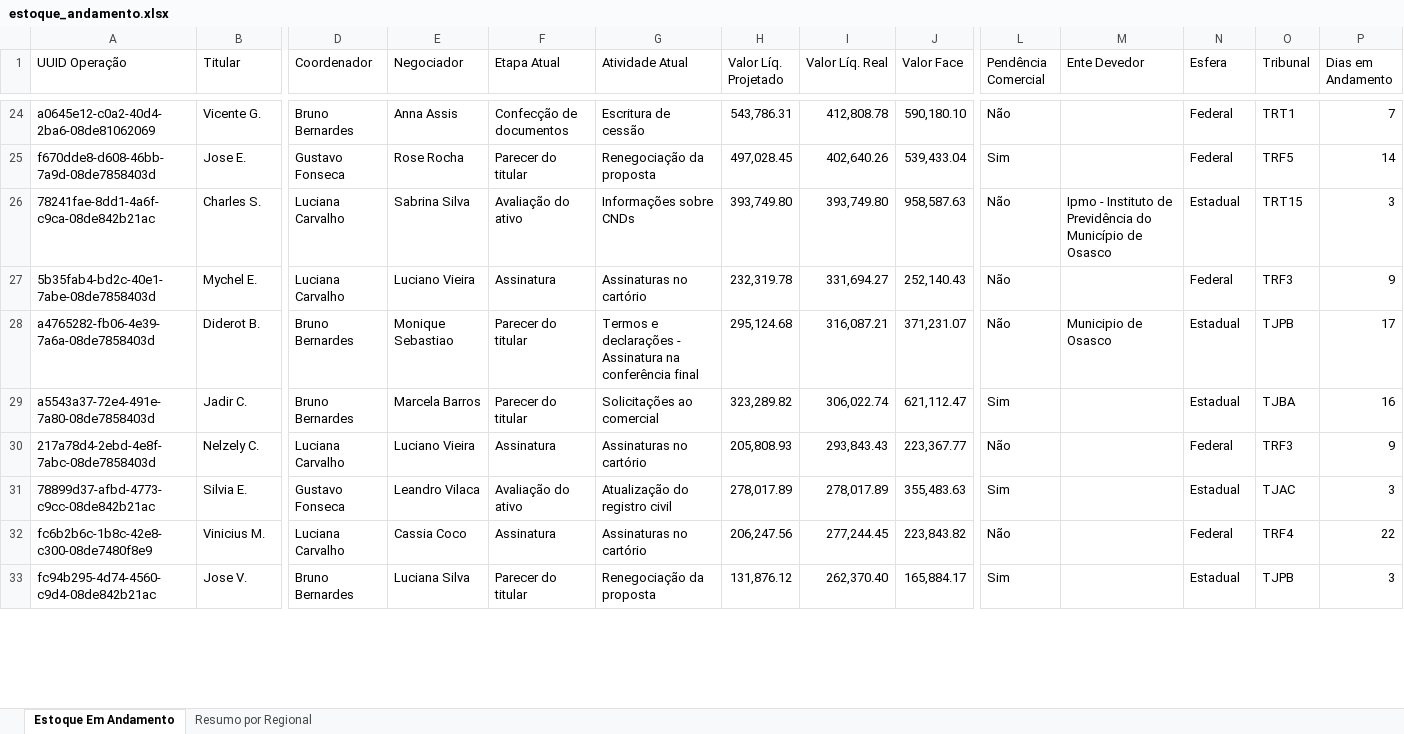
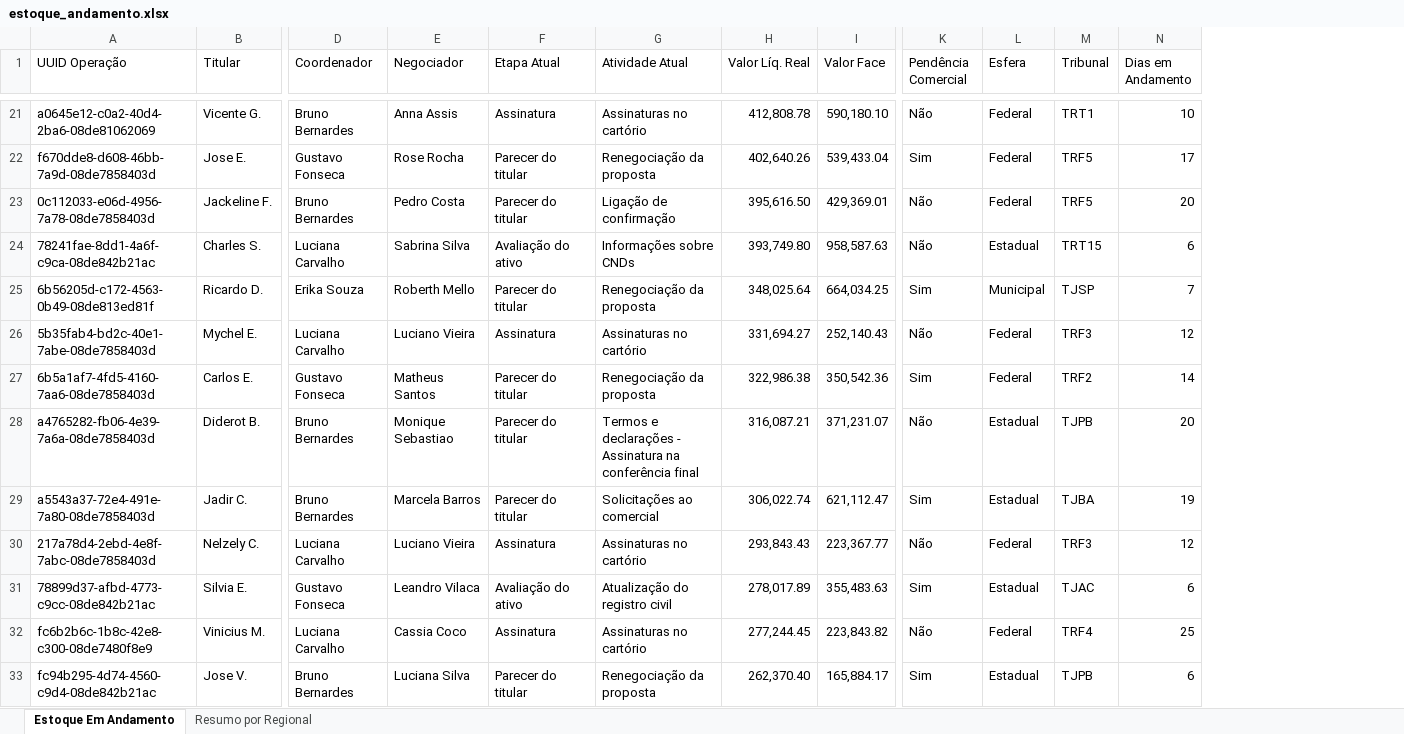
Before and after one commit to Thomas-Aguilar-PJUS/pjus-dashboard, an Excel workbook: estoque_andamento.xlsx, sheet Estoque Em Andamento, drawn as a sheet; only a part is shown, gaps mark what is left out; values as stored, in another font and other column widths than the file's, no cell formats; removed rows and columns are numbered as before the commit, all else as after; rows hold the shown columns only; the diff covers the shown part only; the diff names each change by its address in the sheet, - before the commit and + after, or states it on an @@ line.

Commit message:
Estoque atualizado - 23/03/2026 09:02

```diff
--- a/estoque_andamento.xlsx (sheet Estoque Em Andamento)
+++ b/estoque_andamento.xlsx (sheet Estoque Em Andamento)
-column H (Valor Líq. Projetado), rows 24-33: 543,786.31 | 497,028.45 | 393,749.80 | 232,319.78 | 295,124.68 | 323,289.82 | 205,808.93 | 278,017.89 | 206,247.56 | 131,876.12
-column M (Ente Devedor), rows 26-28: Ipmo - Instituto de Previdência do Município de Osasco |  | Municipio de Osasco
-F21 (Etapa Atual): Confecção de documentos
+F21 (Etapa Atual): Assinatura
-G21 (Atividade Atual): Escritura de cessão
+G21 (Atividade Atual): Assinaturas no cartório
-N21 (Dias em Andamento): 7
+N21 (Dias em Andamento): 10
-N22 (Dias em Andamento): 14
+N22 (Dias em Andamento): 17
+row 23: 0c112033-e06d-4956-7a78-08de7858403d | Jackeline F. | Bruno Bernardes | Pedro Costa | Parecer do titular | Ligação de confirmação | 395,616.50 | 429,369.01 | Não | Federal | TRF5 | 20
-N24 (Dias em Andamento): 3
+N24 (Dias em Andamento): 6
+row 25: 6b56205d-c172-4563-0b49-08de813ed81f | Ricardo D. | Erika Souza | Roberth Mello | Parecer do titular | Renegociação da proposta | 348,025.64 | 664,034.25 | Sim | Municipal | TJSP | 7
-N26 (Dias em Andamento): 9
+N26 (Dias em Andamento): 12
+row 27: 6b5a1af7-4fd5-4160-7aa6-08de7858403d | Carlos E. | Gustavo Fonseca | Matheus Santos | Parecer do titular | Renegociação da proposta | 322,986.38 | 350,542.36 | Sim | Federal | TRF2 | 14
-N28 (Dias em Andamento): 17
+N28 (Dias em Andamento): 20
-N29 (Dias em Andamento): 16
+N29 (Dias em Andamento): 19
-N30 (Dias em Andamento): 9
+N30 (Dias em Andamento): 12
-N31 (Dias em Andamento): 3
+N31 (Dias em Andamento): 6
-N32 (Dias em Andamento): 22
+N32 (Dias em Andamento): 25
-N33 (Dias em Andamento): 3
+N33 (Dias em Andamento): 6
```
Also changed, not shown: 17 added rows, 23 removed rows and 201 edited cells elsewhere in this sheet, sheet Resumo por Regional, cell formats.
